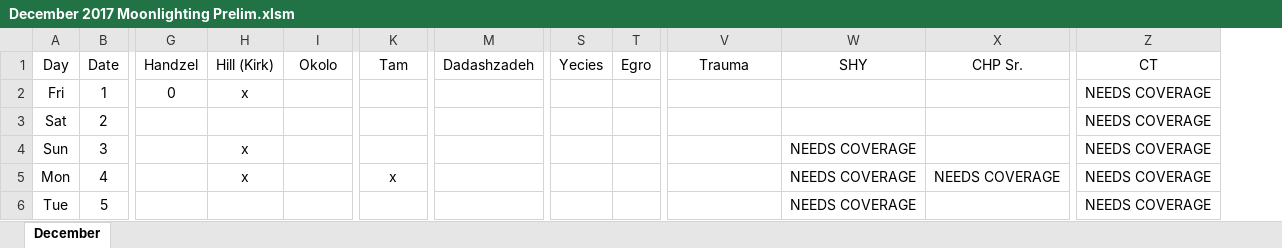
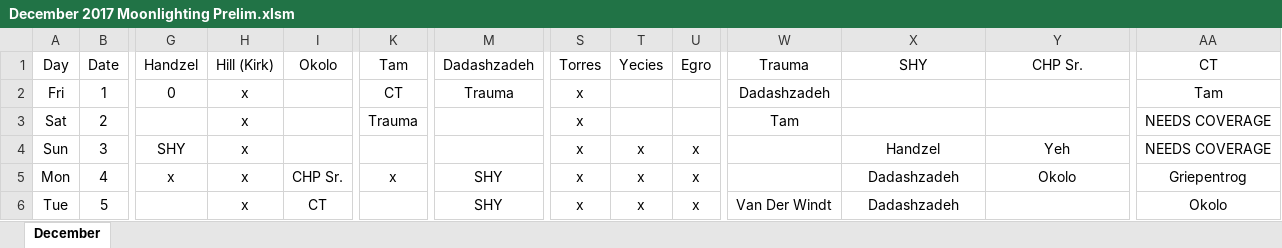
Before and after one commit to handzelrm/moonlighting, an Excel workbook: December 2017 Moonlighting Prelim.xlsm, sheet December, drawn as a sheet; only a part is shown, gaps mark what is left out; values as stored, in another font and other column widths than the file's, no borders; conditional formats not drawn; addresses are those after the commit; the diff covers the shown part only; the diff names each change by its address in the sheet, - before the commit and + after, or states it on an @@ line.

Commit message:
prelim schedule

```diff
--- a/December 2017 Moonlighting Prelim.xlsm (sheet December)
+++ b/December 2017 Moonlighting Prelim.xlsm (sheet December)
+column S (Torres), rows 2-6: all x
-K2 (Tam): (empty)
+K2 (Tam): CT
-M2 (Dadashzadeh): (empty)
+M2 (Dadashzadeh): Trauma
-W2 (Trauma): (empty)
+W2 (Trauma): Dadashzadeh
-AA2 (CT): NEEDS COVERAGE
+AA2 (CT): Tam
-H3 (Hill (Kirk)): (empty)
+H3 (Hill (Kirk)): x
-K3 (Tam): (empty)
+K3 (Tam): Trauma
-W3 (Trauma): (empty)
+W3 (Trauma): Tam
-G4 (Handzel): (empty)
+G4 (Handzel): SHY
-T4:T6 (Yecies): (empty)
+T4:T6 (Yecies): x
-U4:U6 (Egro): (empty)
+U4:U6 (Egro): x
-X4 (SHY): NEEDS COVERAGE
+X4 (SHY): Handzel
-Y4 (CHP Sr.): (empty)
+Y4 (CHP Sr.): Yeh
-G5 (Handzel): (empty)
+G5 (Handzel): x
-I5 (Okolo): (empty)
+I5 (Okolo): CHP Sr.
-M5:M6 (Dadashzadeh): (empty)
+M5:M6 (Dadashzadeh): SHY
-X5:X6 (SHY): NEEDS COVERAGE
+X5:X6 (SHY): Dadashzadeh
-Y5 (CHP Sr.): NEEDS COVERAGE
+Y5 (CHP Sr.): Okolo
-AA5 (CT): NEEDS COVERAGE
+AA5 (CT): Griepentrog
-H6 (Hill (Kirk)): (empty)
+H6 (Hill (Kirk)): x
-I6 (Okolo): (empty)
+I6 (Okolo): CT
-W6 (Trauma): (empty)
+W6 (Trauma): Van Der Windt
-AA6 (CT): NEEDS COVERAGE
+AA6 (CT): Okolo
```
Also changed, not shown: 1 added row, 1 removed row and 176 edited cells elsewhere in this sheet, formulas that keep their value.
